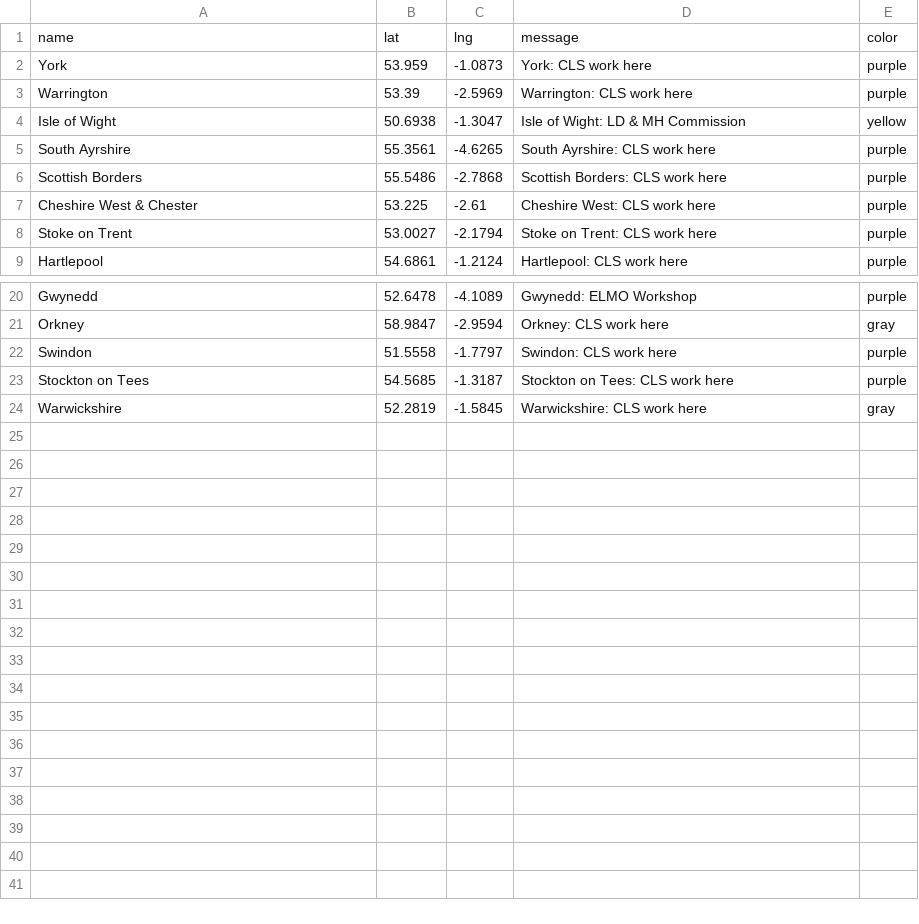
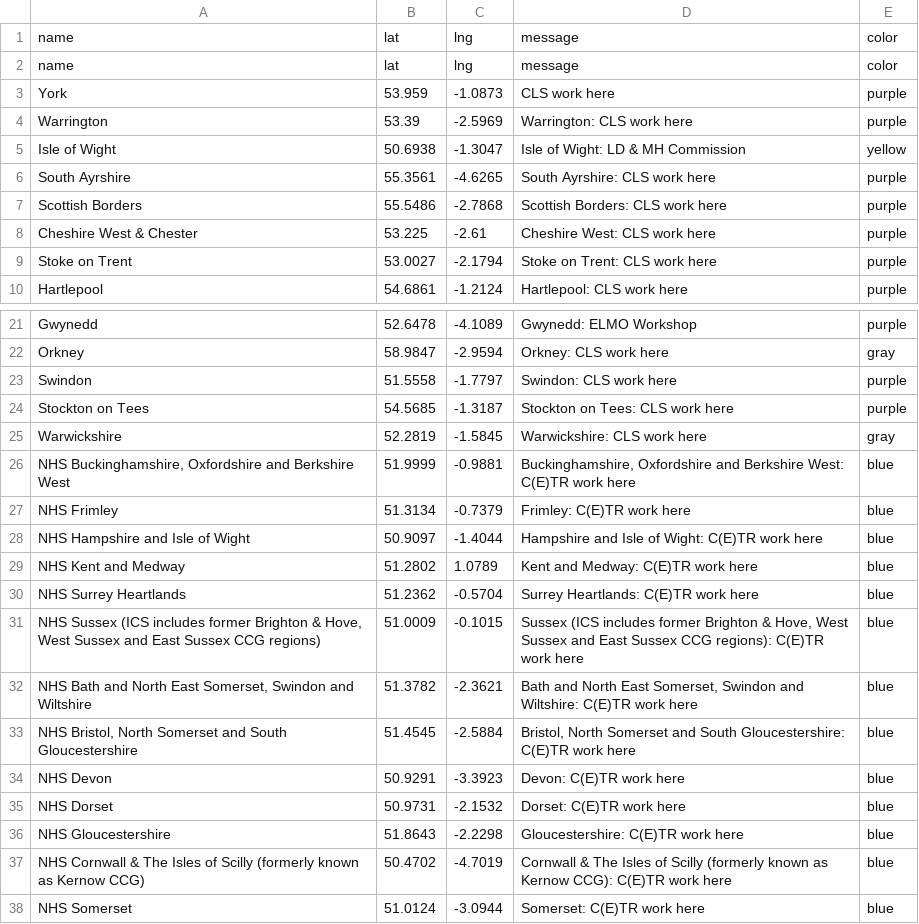
Before and after one commit to NDTiMike/MapProject, a CSV file: markers.csv, drawn as a sheet; only a part is shown, gaps mark what is left out; addresses are those after the commit; the diff names each change by its address in the sheet, - before the commit and + after, or states it on an @@ line.

```diff
--- a/markers.csv
+++ b/markers.csv
+row 2: name | lat | lng | message | color
-D3: York: CLS work here
+D3: CLS work here
+row 26: NHS Buckinghamshire, Oxfordshire and Berkshire West | 51.9999 | -0.9881 | Buckinghamshire, Oxfordshire and Berkshire West: C(E)TR work here | blue
+row 27: NHS Frimley | 51.3134 | -0.7379 | Frimley: C(E)TR work here | blue
+row 28: NHS Hampshire and Isle of Wight | 50.9097 | -1.4044 | Hampshire and Isle of Wight: C(E)TR work here | blue
+row 29: NHS Kent and Medway | 51.2802 | 1.0789 | Kent and Medway: C(E)TR work here | blue
+row 30: NHS Surrey Heartlands | 51.2362 | -0.5704 | Surrey Heartlands: C(E)TR work here | blue
+row 31: NHS Sussex (ICS includes former Brighton & Hove, West Sussex and East Sussex CCG regions) | 51.0009 | -0.1015 | Sussex (ICS includes former Brighton & Hove, West Sussex and East Sussex CCG regions): C(E)TR work here | blue
+row 32: NHS Bath and North East Somerset, Swindon and Wiltshire | 51.3782 | -2.3621 | Bath and North East Somerset, Swindon and Wiltshire: C(E)TR work here | blue
+row 33: NHS Bristol, North Somerset and South Gloucestershire | 51.4545 | -2.5884 | Bristol, North Somerset and South Gloucestershire: C(E)TR work here | blue
+row 34: NHS Devon | 50.9291 | -3.3923 | Devon: C(E)TR work here | blue
+row 35: NHS Dorset | 50.9731 | -2.1532 | Dorset: C(E)TR work here | blue
+row 36: NHS Gloucestershire | 51.8643 | -2.2298 | Gloucestershire: C(E)TR work here | blue
+row 37: NHS Cornwall & The Isles of Scilly (formerly known as Kernow CCG) | 50.4702 | -4.7019 | Cornwall & The Isles of Scilly (formerly known as Kernow CCG): C(E)TR work here | blue
+row 38: NHS Somerset | 51.0124 | -3.0944 | Somerset: C(E)TR work here | blue
```
Also changed, not shown: 1 other file.
